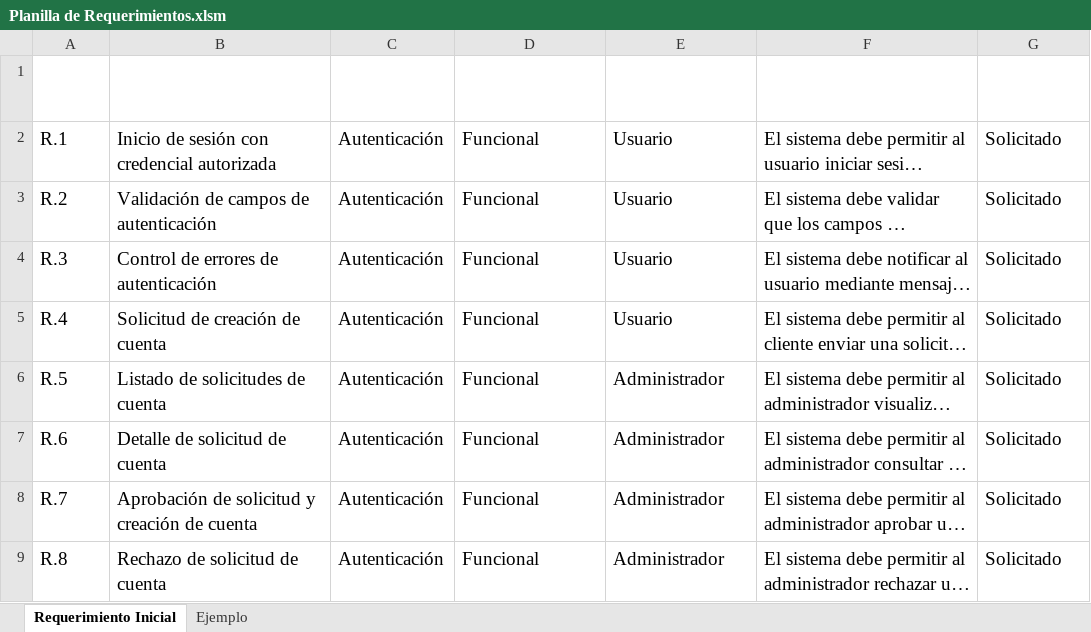
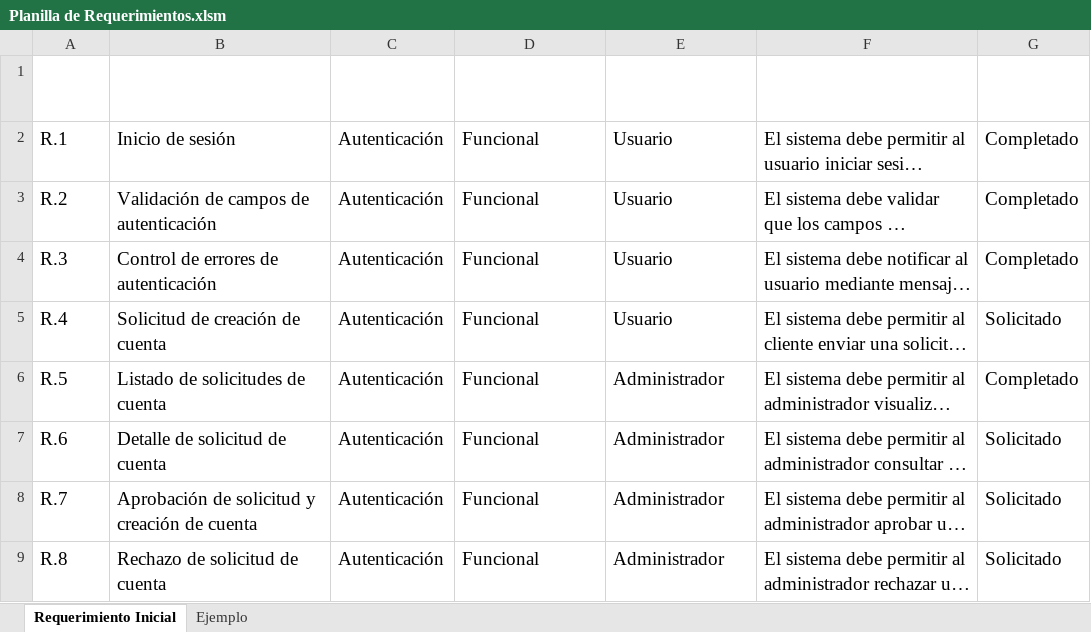
Before and after one commit to niccisternam/Capstone, an Excel workbook: Evaluación 1/Evidencias proyecto/Planilla de Requerimientos.xlsm, sheet Requerimiento Inicial, drawn as a sheet; only a part is shown; long unchanged cells end in …; values as stored, in another font and other column widths than the file's, no borders; charts and pictures and table styles not drawn; the diff covers the shown part only; the diff names each change by its address in the sheet, - before the commit and + after, or states it on an @@ line.

```diff
--- a/Evaluación 1/Evidencias proyecto/Planilla de Requerimientos.xlsm (sheet Requerimiento Inicial)
+++ b/Evaluación 1/Evidencias proyecto/Planilla de Requerimientos.xlsm (sheet Requerimiento Inicial)
-B2 ([Nombre del Requerimiento]): Inicio de sesión con credencial autorizada
+B2 ([Nombre del Requerimiento]): Inicio de sesión
-G2:G4 (Estado): Solicitado
+G2:G4 (Estado): Completado
-G6 (Estado): Solicitado
+G6 (Estado): Completado
```
Also changed, not shown: 84 added rows, 52 removed rows, 2 moved rows and 112 edited cells elsewhere in this sheet, Evaluación 1/Evidencias proyecto/EDt.xlsx, 4 other files.
